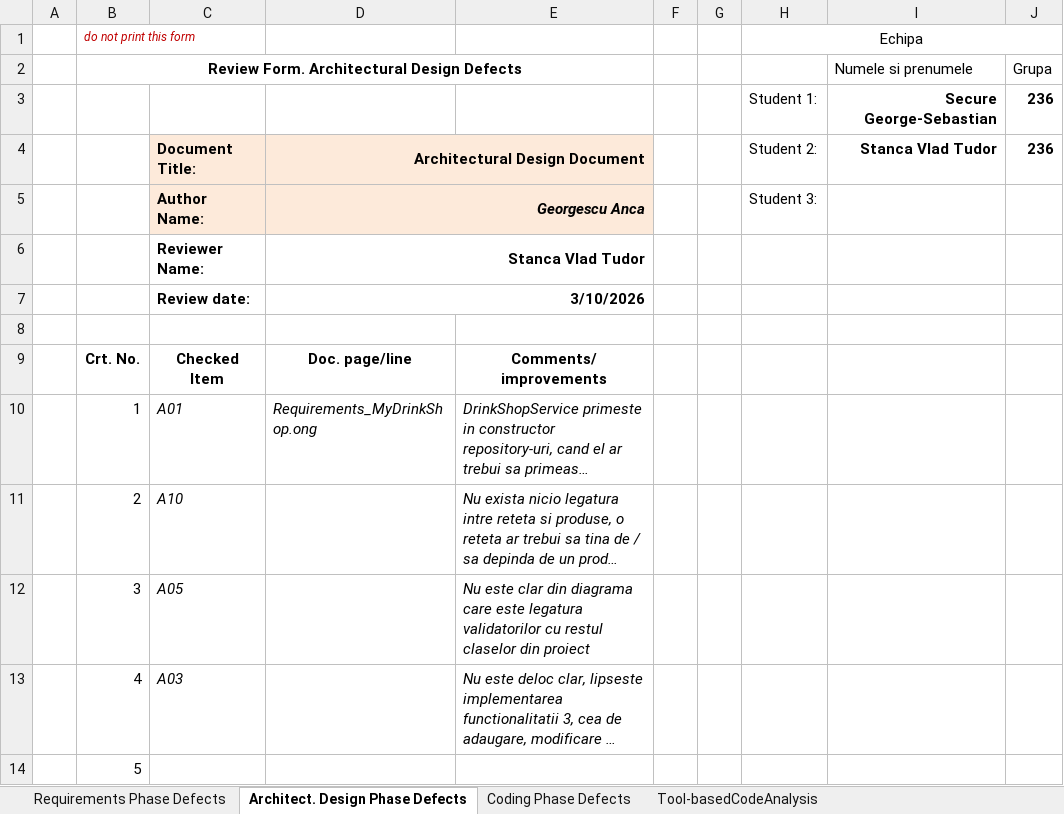
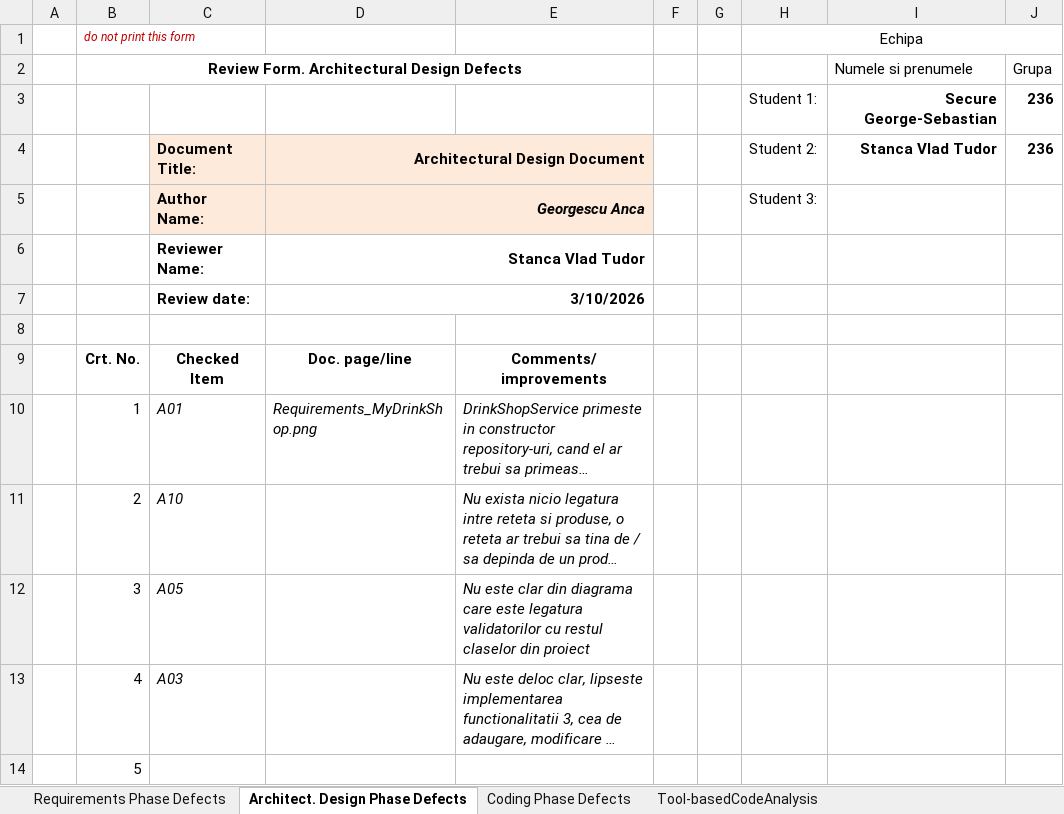
Before and after one commit to TudorStanca/vvss-lab, an Excel workbook: docs/Lab01/Lab01_ReviewReport.xlsx, sheet Architect. Design Phase Defects, drawn as a sheet; only a part is shown; long unchanged cells end in …; values as stored, in another font and other column widths than the file's, no borders; the diff names each change by its address in the sheet, - before the commit and + after, or states it on an @@ line.

```diff
--- a/docs/Lab01/Lab01_ReviewReport.xlsx (sheet Architect. Design Phase Defects)
+++ b/docs/Lab01/Lab01_ReviewReport.xlsx (sheet Architect. Design Phase Defects)
-D10: Requirements_MyDrinkShop.ong
+D10: Requirements_MyDrinkShop.png
```
Also changed, not shown: sheet Coding Phase Defects, sheet Tool-basedCodeAnalysis, 2 other files.
